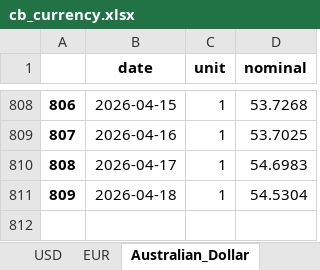
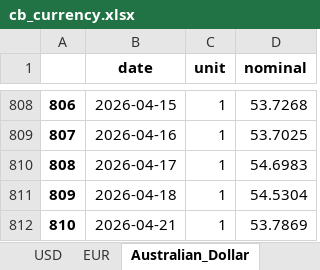
Before and after one commit to hotdonkey/macro_parser, an Excel workbook: LME/parser_beta_2.0/data/cb_currency.xlsx, sheet Australian_Dollar, drawn as a sheet; only a part is shown, gaps mark what is left out; values as stored, in another font and other column widths than the file's, no borders; the diff names each change by its address in the sheet, - before the commit and + after, or states it on an @@ line.

```diff
--- a/LME/parser_beta_2.0/data/cb_currency.xlsx (sheet Australian_Dollar)
+++ b/LME/parser_beta_2.0/data/cb_currency.xlsx (sheet Australian_Dollar)
+row 812: 810 | 2026-04-21 | 1 | 53.7869
```
Also changed, not shown: sheet China_Yuan, sheet British_Pound, sheet Swiss_Franc, sheet Kazakhstan_Tenge, sheet Japanese_Yen, sheet EUR, 1 more sheet, LME/parser_beta_2.0/data/LME_db_new.xlsx, LME/parser_beta_2.0/data/LME_westmetall_db.xlsx, 16 other files.
